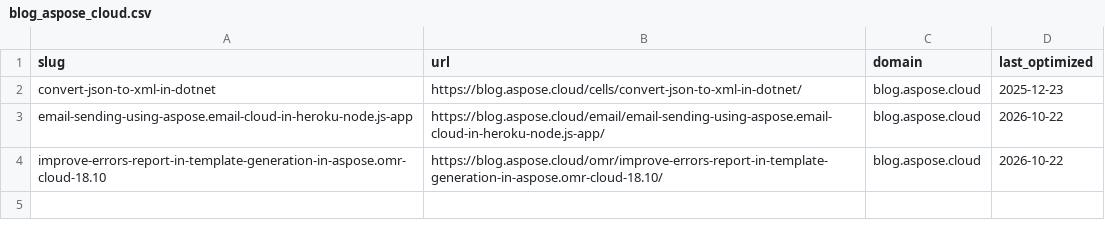
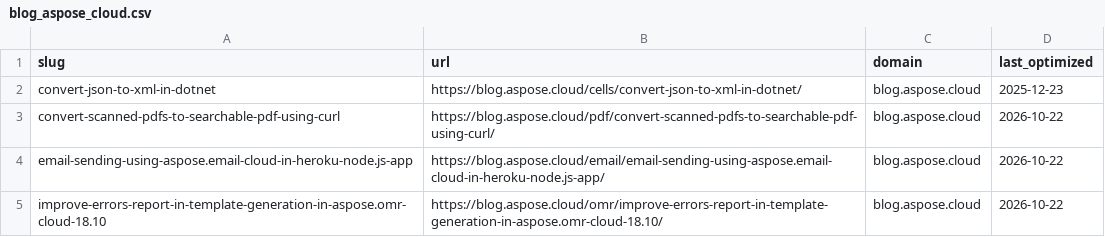
Before and after one commit to conholdate/blog-optimization-agent, a CSV file: logs/aspose-cloud/blog_aspose_cloud.csv, drawn as a sheet; the diff names each change by its address in the sheet, - before the commit and + after, or states it on an @@ line.

```diff
--- a/logs/aspose-cloud/blog_aspose_cloud.csv
+++ b/logs/aspose-cloud/blog_aspose_cloud.csv
+row 3: convert-scanned-pdfs-to-searchable-pdf-using-curl | https://blog.aspose.cloud/pdf/convert-scanned-pdfs-to-searchable-pdf-using-curl/ | blog.aspose.cloud | 2026-10-22
```
Also changed, not shown: logs/all_domains_log.csv.
